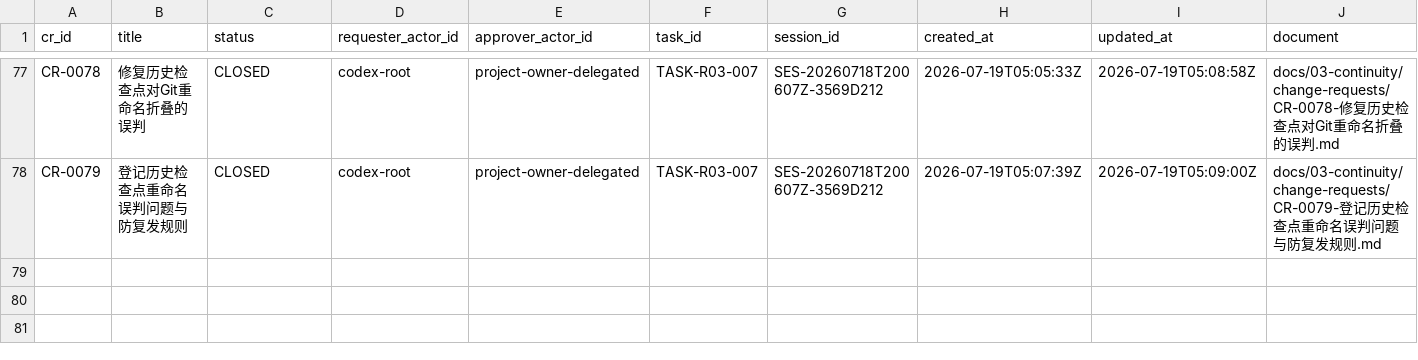
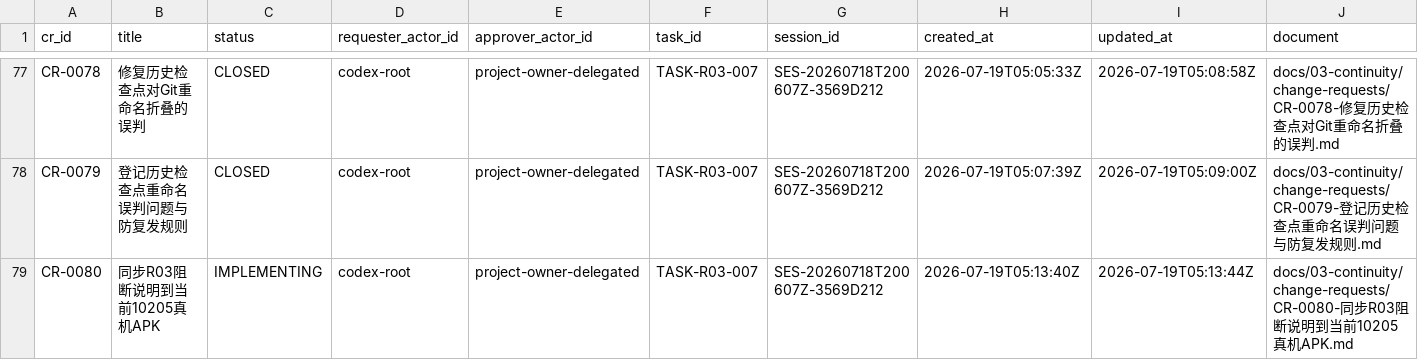
Before and after one commit to fei613293175/hhy, a CSV file: catalogs/change_request_index.csv, drawn as a sheet; only a part is shown, gaps mark what is left out; rows hold the shown columns only; the diff names each change by its address in the sheet, - before the commit and + after, or states it on an @@ line.

Commit message:
[STORY-R03-004] chore(handoff): point R03 acceptance to 10205 APK
Task-ID: TASK-R03-007
Session-ID: SES-20260718T200607Z-3569D212
Checkpoint-ID: CP-SES-20260718T200607Z-3569D212-0030
Tests: PASS:next-task-apk-identity
CR: CR-0051,CR-0052,CR-0053,CR-0054,CR-0055,CR-0056,CR-0057,CR-0058,CR-0059,CR-0060,CR-0061,CR-0062,CR-0063,CR-0064,CR-0065,CR-0066,CR-0067,CR-0068,CR-0069,CR-0070,CR-0071,CR-0072,CR-0073,CR-0074,CR-0075,CR-0076,CR-0077,CR-0078,CR-0079,CR-0080
Story-ID: STORY-R03-004

```diff
--- a/catalogs/change_request_index.csv
+++ b/catalogs/change_request_index.csv
+row 79: CR-0080 | 同步R03阻断说明到当前10205真机APK | IMPLEMENTING | codex-root | project-owner-delegated | TASK-R03-007 | SES-20260718T200607Z-3569D212 | 2026-07-19T05:13:40Z | 2026-07-19T05:13:44Z | docs/03-continuity/change-requests/CR-0080-同步R03阻断说明到当前10205真机APK.md
```
Also changed, not shown: catalogs/session_index.csv, 15 other files.
